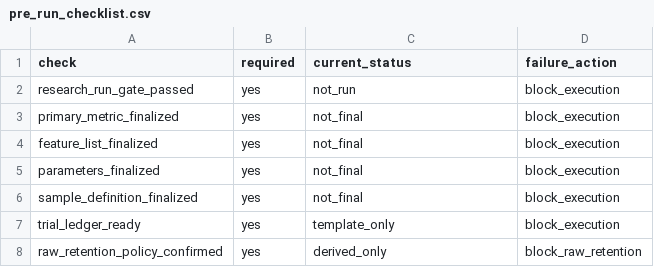
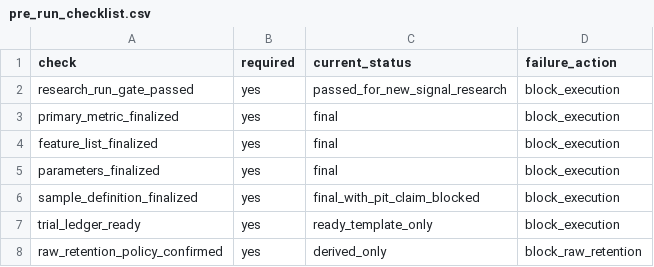
Before and after one commit to PerfectPoH/adaptive-equity-trading-lab, a CSV file: experiments/provider_aware_research/first_preregistered_provider_aware_research_plan_20260518/pre_run_checklist.csv, drawn as a sheet.

```diff
--- a/experiments/provider_aware_research/first_preregistered_provider_aware_research_plan_20260518/pre_run_checklist.csv
+++ b/experiments/provider_aware_research/first_preregistered_provider_aware_research_plan_20260518/pre_run_checklist.csv
@@ -1,8 +1,8 @@
 check,required,current_status,failure_action
-research_run_gate_passed,yes,not_run,block_execution
-primary_metric_finalized,yes,not_final,block_execution
-feature_list_finalized,yes,not_final,block_execution
-parameters_finalized,yes,not_final,block_execution
-sample_definition_finalized,yes,not_final,block_execution
-trial_ledger_ready,yes,template_only,block_execution
+research_run_gate_passed,yes,passed_for_new_signal_research,block_execution
+primary_metric_finalized,yes,final,block_execution
+feature_list_finalized,yes,final,block_execution
+parameters_finalized,yes,final,block_execution
+sample_definition_finalized,yes,final_with_pit_claim_blocked,block_execution
+trial_ledger_ready,yes,ready_template_only,block_execution
 raw_retention_policy_confirmed,yes,derived_only,block_raw_retention
```
Also changed, not shown: experiments/provider_aware_research/first_preregistered_provider_aware_research_plan_20260518/decision_rule.csv, experiments/provider_aware_research/first_preregistered_provider_aware_research_plan_20260518/feature_freeze.csv, 11 other files.
